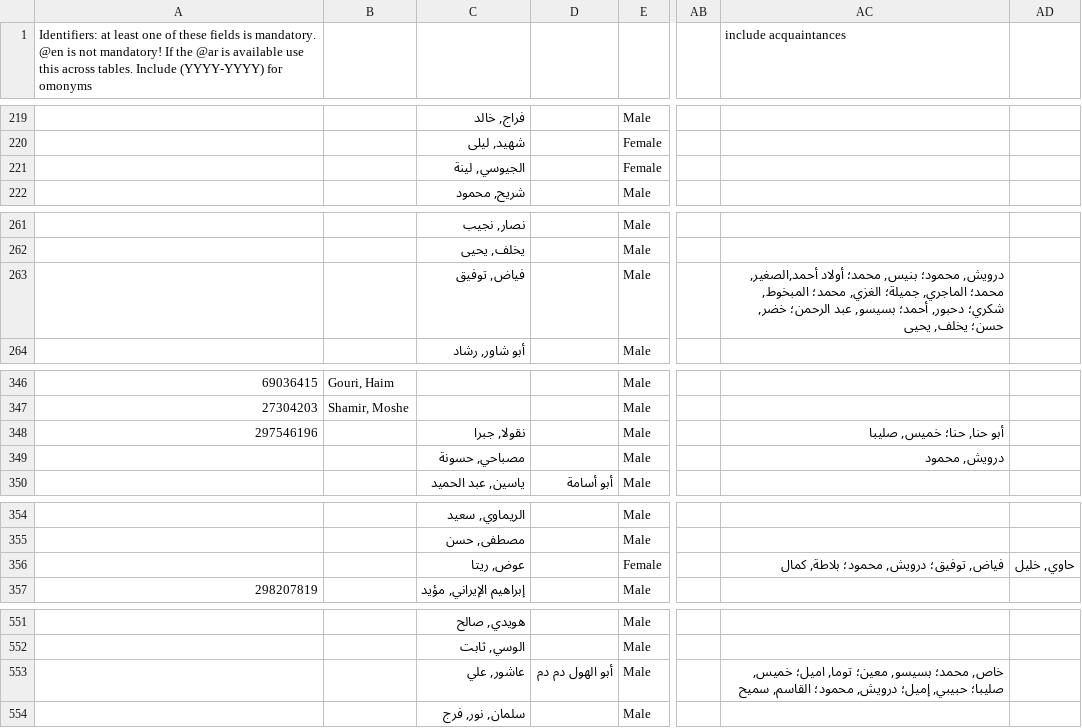
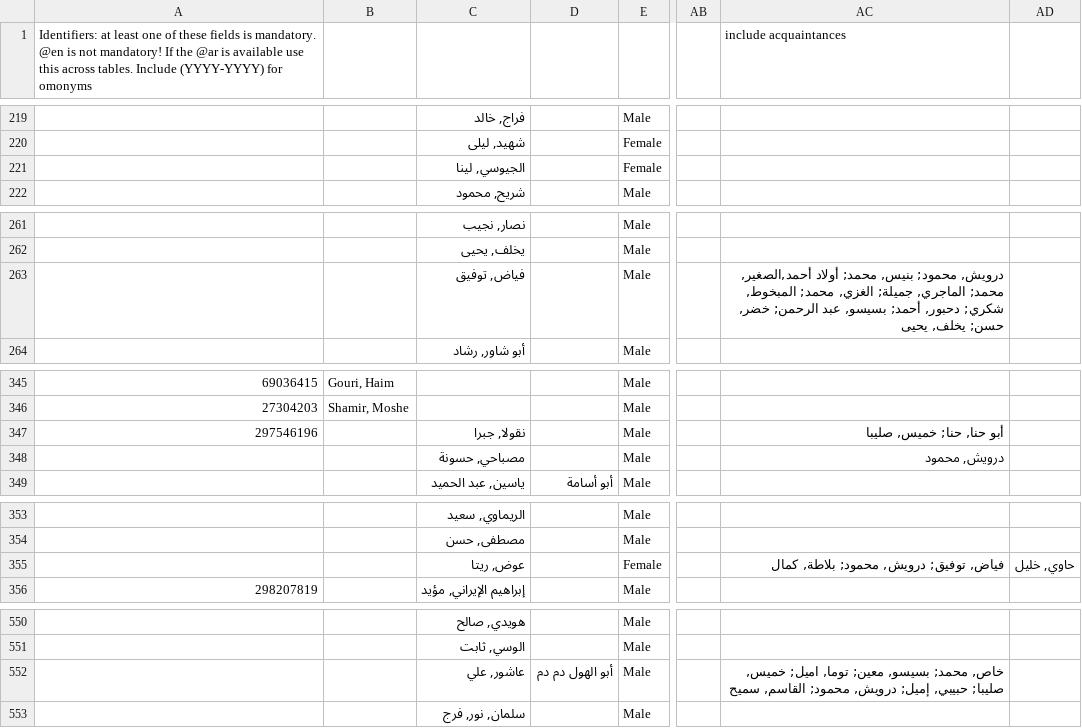
Before and after one commit to dharc-org/palread-import-omekas, a TSV file: data/tables/data_20_7_2020/PalREAD_authorities - People.tsv (was data/tables/data_17_7_2020/PalREAD_authorities - People.tsv), drawn as a sheet; only a part is shown, gaps mark what is left out; addresses are those after the commit; the diff covers the shown part only; the diff names each change by its address in the sheet, - before the commit and + after, or states it on an @@ line.

```diff
--- a/data/tables/data_17_7_2020/PalREAD_authorities - People.tsv
+++ b/data/tables/data_20_7_2020/PalREAD_authorities - People.tsv
-C221: الجيوسي, لينة
+C221: الجيوسي, لينا
-AC263 (include acquaintances): درويش, محمود؛ بنيس, محمد؛ أولاد أحمد,الصغير, محمد؛ الماجري, جميلة؛ الغزي, محمد؛ المبخوط, شكري؛ دحبور, أحمد؛ بسيسو, عبد الرحمن؛ خضر, حسن؛ يخلف, يحيى
+AC263 (include acquaintances): درويش, محمود; بنيس, محمد; أولاد أحمد,الصغير, محمد; الماجري, جميلة; الغزي, محمد; المبخوط, شكري; دحبور, أحمد; بسيسو, عبد الرحمن; خضر, حسن; يخلف, يحيى
-AC347 (include acquaintances): أبو حنا, حنا؛ خميس, صليبا
+AC347 (include acquaintances): أبو حنا, حنا; خميس, صليبا
-AC355 (include acquaintances): فياض, توفيق؛ درويش, محمود؛ بلاطة, كمال
+AC355 (include acquaintances): فياض, توفيق; درويش, محمود; بلاطة, كمال
-AC552 (include acquaintances): خاص, محمد؛ بسيسو, معين؛ توما, اميل؛ خميس, صليبا؛ حبيبي, إميل؛ درويش, محمود؛ القاسم, سميح
+AC552 (include acquaintances): خاص, محمد; بسيسو, معين; توما, اميل; خميس, صليبا; حبيبي, إميل; درويش, محمود; القاسم, سميح
```
Also changed, not shown: 1 removed row and 34 edited cells elsewhere in this file, data/tables/data_20_7_2020/PalREAD_authorities - Life events.tsv, 7 other files.
